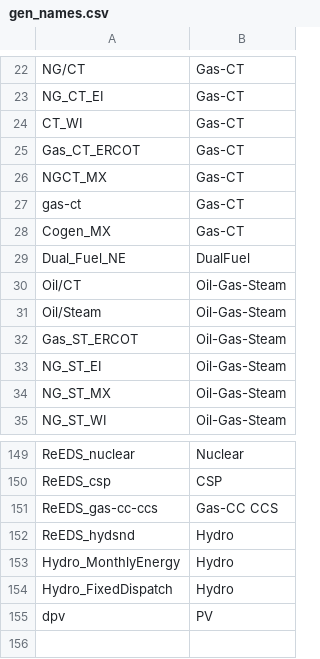
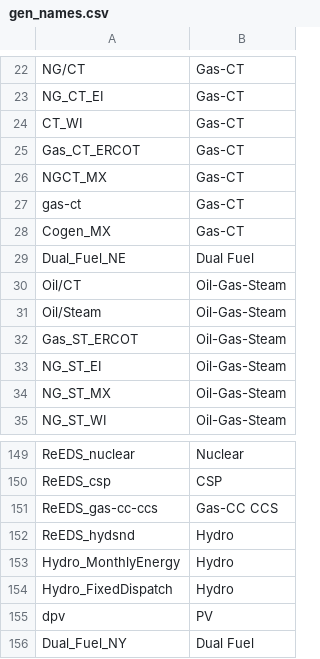
Before and after one commit to NREL/Marmot, a CSV file: mapping_folder/gen_names.csv, drawn as a sheet; only a part is shown, gaps mark what is left out.

```diff
--- a/mapping_folder/gen_names.csv
+++ b/mapping_folder/gen_names.csv
@@ -28,3 +28,3 @@ gas-ct,Gas-CT
 Cogen_MX,Gas-CT
-Dual_Fuel_NE,DualFuel
+Dual_Fuel_NE,Dual Fuel
 Oil/CT,Oil-Gas-Steam
@@ -155 +155,2 @@ Hydro_FixedDispatch,Hydro
 dpv,PV
+Dual_Fuel_NY,Dual Fuel
```
Also changed, not shown: 1 other file.
